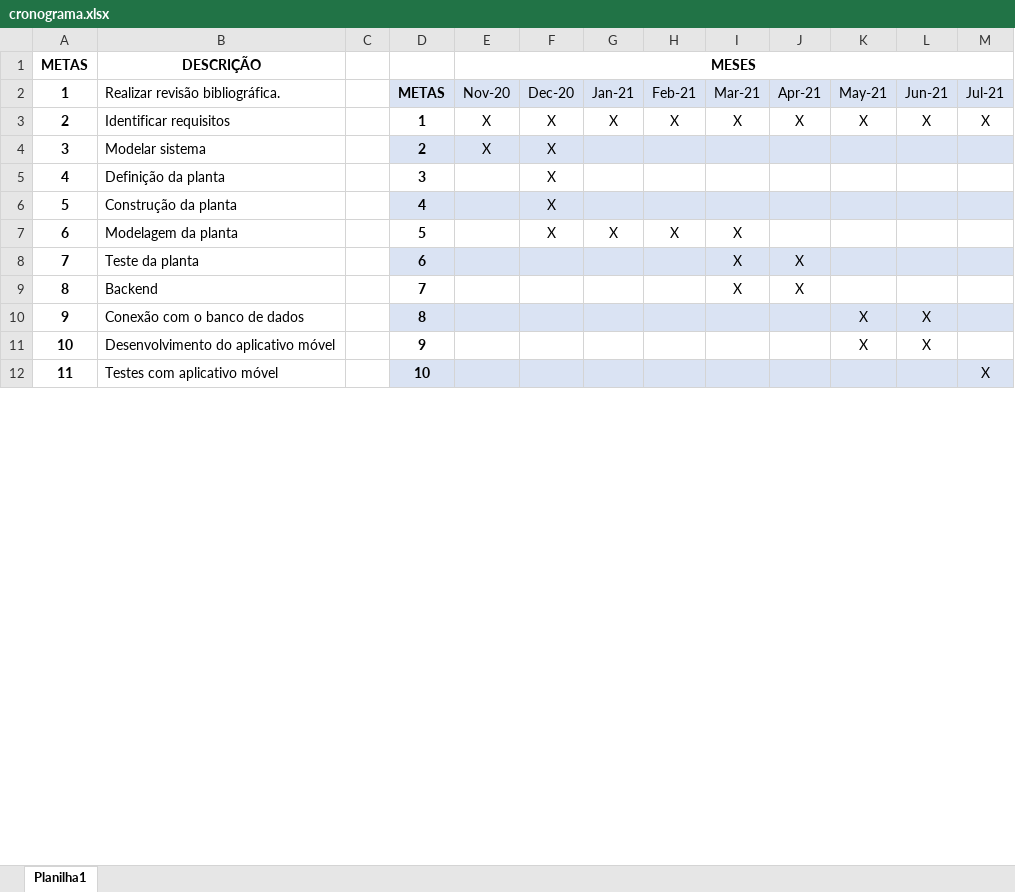
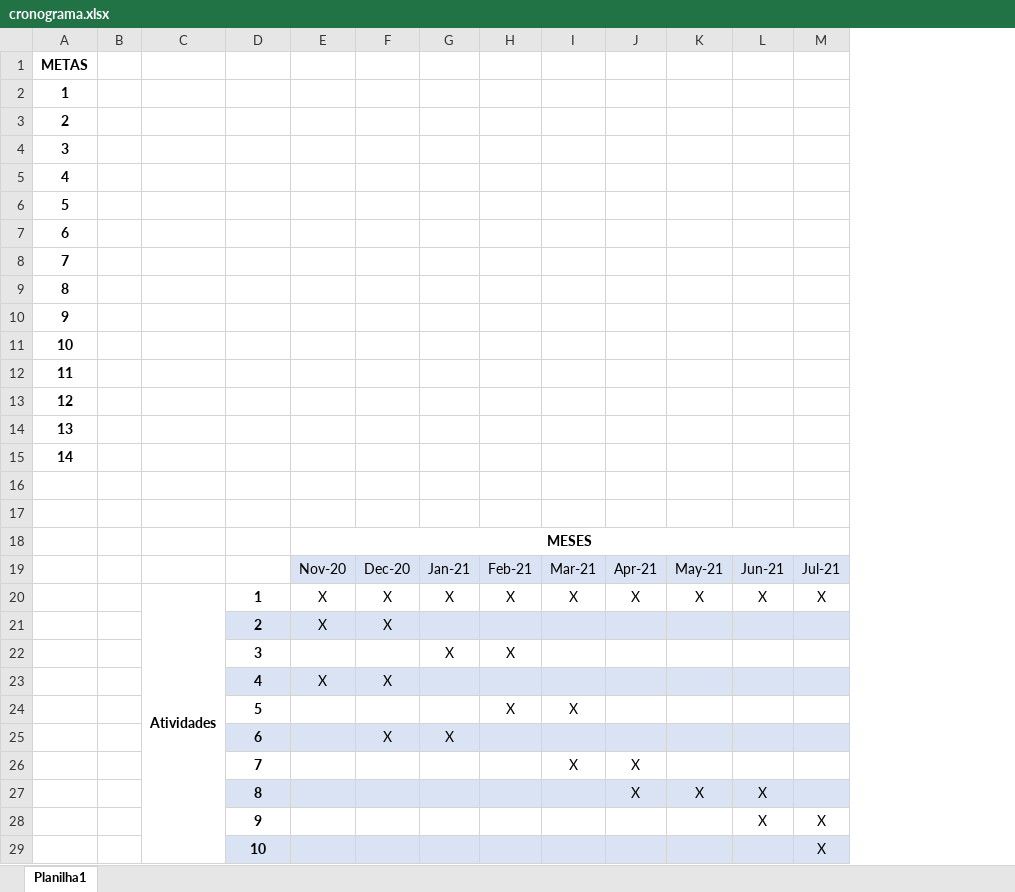
Before and after one commit to leandroCv-25/ProjetoIntegrador, an Excel workbook: excel/cronograma.xlsx, sheet Planilha1, drawn as a sheet; only a part is shown; values as stored, in another font and other column widths than the file's, no borders; removed rows and columns are numbered as before the commit, all else as after; rows hold the shown columns only; the diff covers the shown part only; the diff names each change by its address in the sheet, - before the commit and + after, or states it on an @@ line.

Commit message:
mudança cronograma

```diff
--- a/excel/cronograma.xlsx (sheet Planilha1)
+++ b/excel/cronograma.xlsx (sheet Planilha1)
-column B, rows 1-4: DESCRIÇÃO | Realizar revisão bibliográfica. | Identificar requisitos | Modelar sistema; rows 6-7: Construção da planta | Modelagem da planta; rows 9-12: Backend | Conexão com o banco de dados | Desenvolvimento do aplicativo móvel | Testes com aplicativo móvel
+column C, row 20: Atividades
+row 1: METAS
+row 2: 1
+row 3: 2
+row 4: 3
+row 5: 4
+row 6: 5
+row 7: 6
+row 8: 7
+row 9: 8
+row 10: 9
+row 11: 10
+row 12: 11
+row 13: 12
+row 14: 13
+row 15: 14
+row 16: (empty)
+row 17: (empty)
@@ column A renumbered between rows 18 and 32 @@
-D19: METAS
+D19: (empty)
-D19 fill: #DAE3F3
+D19 fill: none
-row 5: 4 | Definição da planta |  | 3 |  | X
+row 22:  |  |  | 3 |  |  | X | X
-E23: (empty)
+E23: X
-F24: X
+F24: (empty)
-G24: X
+G24: (empty)
-row 8: 7 | Teste da planta |  | 6 |  |  |  |  | X | X
+row 25:  |  |  | 6 |  | X | X
-J27: (empty)
+J27: X
-K28: X
+K28: (empty)
-M28: (empty)
+M28: X
```
Also changed, not shown: 1 removed row and 2 edited cells elsewhere in this sheet, 3 other files.
